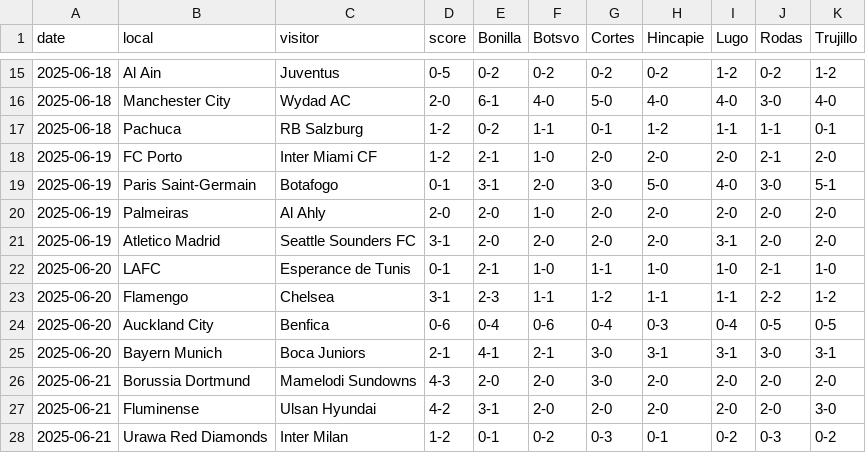
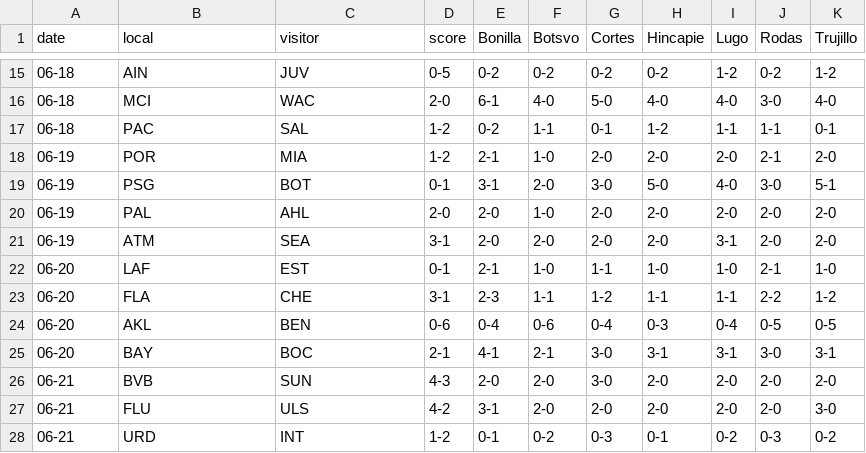
Before and after one commit to osvo/club-world-cup-tracker, a CSV file: data.csv, drawn as a sheet; only a part is shown, gaps mark what is left out; the diff covers the shown part only.

```diff
--- a/data.csv
+++ b/data.csv
@@ -15,14 +15,14 @@ date,local,visitor,score,Bonilla,Botsvo,Cortes,Hincapie,Lugo,Rodas,Trujillo
-2025-06-18,Al Ain,Juventus,0-5,0-2,0-2,0-2,0-2,1-2,0-2,1-2
-2025-06-18,Manchester City,Wydad AC,2-0,6-1,4-0,5-0,4-0,4-0,3-0,4-0
-2025-06-18,Pachuca,RB Salzburg,1-2,0-2,1-1,0-1,1-2,1-1,1-1,0-1
-2025-06-19,FC Porto,Inter Miami CF,1-2,2-1,1-0,2-0,2-0,2-0,2-1,2-0
-2025-06-19,Paris Saint-Germain,Botafogo,0-1,3-1,2-0,3-0,5-0,4-0,3-0,5-1
-2025-06-19,Palmeiras,Al Ahly,2-0,2-0,1-0,2-0,2-0,2-0,2-0,2-0
-2025-06-19,Atletico Madrid,Seattle Sounders FC,3-1,2-0,2-0,2-0,2-0,3-1,2-0,2-0
-2025-06-20,LAFC,Esperance de Tunis,0-1,2-1,1-0,1-1,1-0,1-0,2-1,1-0
-2025-06-20,Flamengo,Chelsea,3-1,2-3,1-1,1-2,1-1,1-1,2-2,1-2
-2025-06-20,Auckland City,Benfica,0-6,0-4,0-6,0-4,0-3,0-4,0-5,0-5
-2025-06-20,Bayern Munich,Boca Juniors,2-1,4-1,2-1,3-0,3-1,3-1,3-0,3-1
-2025-06-21,Borussia Dortmund,Mamelodi Sundowns,4-3,2-0,2-0,3-0,2-0,2-0,2-0,2-0
-2025-06-21,Fluminense,Ulsan Hyundai,4-2,3-1,2-0,2-0,2-0,2-0,2-0,3-0
-2025-06-21,Urawa Red Diamonds,Inter Milan,1-2,0-1,0-2,0-3,0-1,0-2,0-3,0-2
+06-18,AIN,JUV,0-5,0-2,0-2,0-2,0-2,1-2,0-2,1-2
+06-18,MCI,WAC,2-0,6-1,4-0,5-0,4-0,4-0,3-0,4-0
+06-18,PAC,SAL,1-2,0-2,1-1,0-1,1-2,1-1,1-1,0-1
+06-19,POR,MIA,1-2,2-1,1-0,2-0,2-0,2-0,2-1,2-0
+06-19,PSG,BOT,0-1,3-1,2-0,3-0,5-0,4-0,3-0,5-1
+06-19,PAL,AHL,2-0,2-0,1-0,2-0,2-0,2-0,2-0,2-0
+06-19,ATM,SEA,3-1,2-0,2-0,2-0,2-0,3-1,2-0,2-0
+06-20,LAF,EST,0-1,2-1,1-0,1-1,1-0,1-0,2-1,1-0
+06-20,FLA,CHE,3-1,2-3,1-1,1-2,1-1,1-1,2-2,1-2
+06-20,AKL,BEN,0-6,0-4,0-6,0-4,0-3,0-4,0-5,0-5
+06-20,BAY,BOC,2-1,4-1,2-1,3-0,3-1,3-1,3-0,3-1
+06-21,BVB,SUN,4-3,2-0,2-0,3-0,2-0,2-0,2-0,2-0
+06-21,FLU,ULS,4-2,3-1,2-0,2-0,2-0,2-0,2-0,3-0
+06-21,URD,INT,1-2,0-1,0-2,0-3,0-1,0-2,0-3,0-2
```
Also changed, not shown: 126 edited cells elsewhere in this file.
